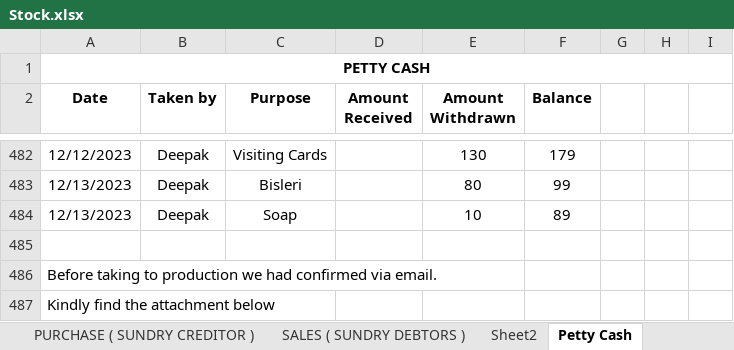
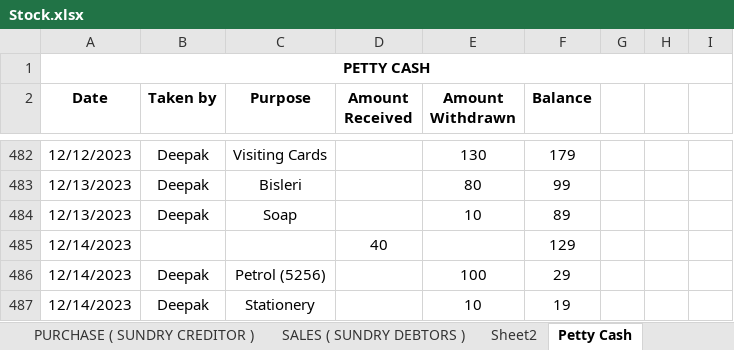
Before and after one commit to JPTechatronics/J-P-Techatronics-2023-2024, an Excel workbook: Stock.xlsx, sheet Petty Cash, drawn as a sheet; only a part is shown, gaps mark what is left out; values as stored, in another font and other column widths than the file's, no borders; removed rows and columns are numbered as before the commit, all else as after; the diff names each change by its address in the sheet, - before the commit and + after, or states it on an @@ line.

```diff
--- a/Stock.xlsx (sheet Petty Cash)
+++ b/Stock.xlsx (sheet Petty Cash)
-row 485: (empty)
+row 485: 12/14/2023 |  |  | 40 |  | 129
-row 486: Before taking to production we had confirmed via email.
-row 487: Kindly find the attachment below
+row 486: 12/14/2023 | Deepak | Petrol (5256) |  | 100 | 29
+row 487: 12/14/2023 | Deepak | Stationery |  | 10 | 19
```
Also changed, not shown: sheet PURCHASE ( SUNDRY CREDITOR ), Attendance.xlsx, Outstandings.xlsx, 1 other file.
